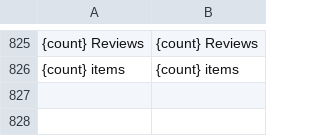
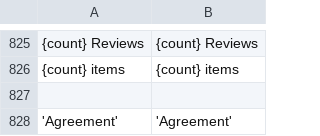
Before and after one commit to BudsiesApp/vsf-capybara, a CSV file: resource/i18n/en-US.csv, drawn as a sheet; only a part is shown, gaps mark what is left out; the diff names each change by its address in the sheet, - before the commit and + after, or states it on an @@ line.

Commit message:
Refs #29376: Update localization files

```diff
--- a/resource/i18n/en-US.csv
+++ b/resource/i18n/en-US.csv
+row 827: (empty)
+row 828: 'Agreement' | 'Agreement'
```
